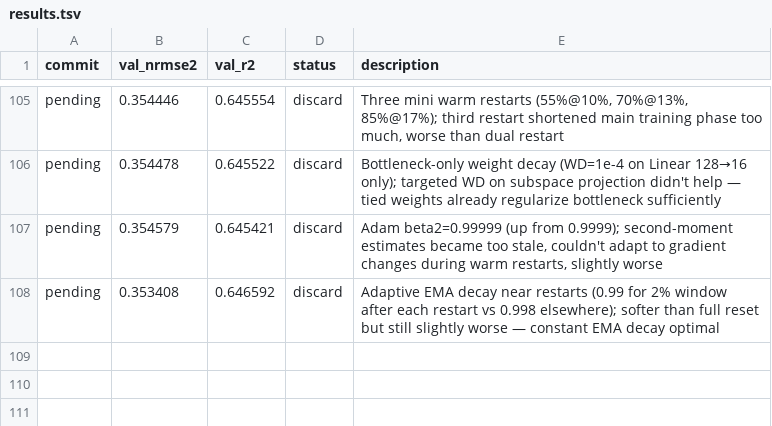
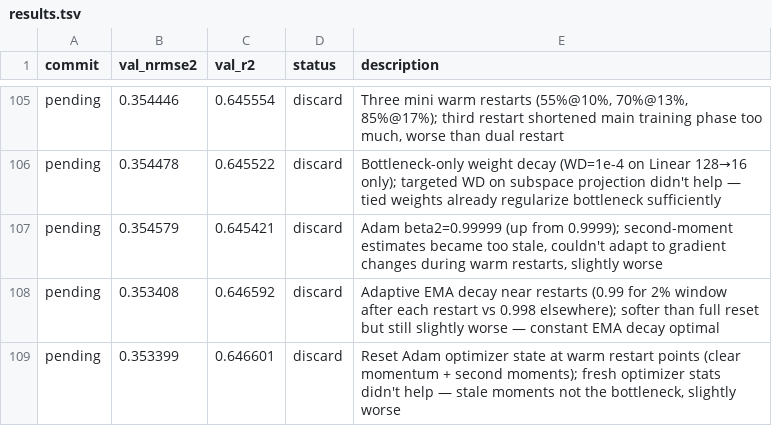
Before and after one commit to Ravindrakapse/AutoresearchAutoencoder, a TSV file: results.tsv, drawn as a sheet; only a part is shown, gaps mark what is left out; the diff names each change by its address in the sheet, - before the commit and + after, or states it on an @@ line.

```diff
--- a/results.tsv
+++ b/results.tsv
+row 109: pending | 0.353399 | 0.646601 | discard | Reset Adam optimizer state at warm restart points (clear momentum + second moments); fresh optimizer stats didn't help — stale moments not the bottleneck, slightly worse
```
